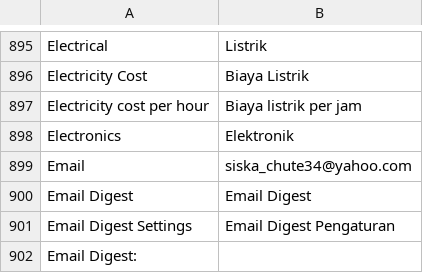
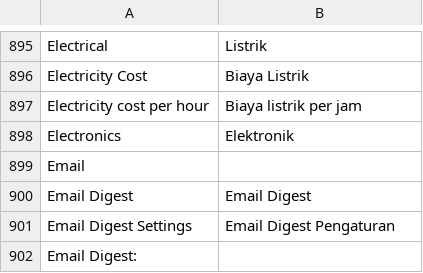
Before and after one commit to techyst-net/nexyst, a CSV file: erpnext/translations/id.csv, drawn as a sheet; only a part is shown, gaps mark what is left out.

Commit message:
[minor] id.csv

```diff
--- a/erpnext/translations/id.csv
+++ b/erpnext/translations/id.csv
@@ -926,3 +926,3 @@ Electricity cost per hour,Biaya listrik per jam
 Electronics,Elektronik
-Email,siska_chute34@yahoo.com
+Email,
 Email Digest,Email Digest
```
